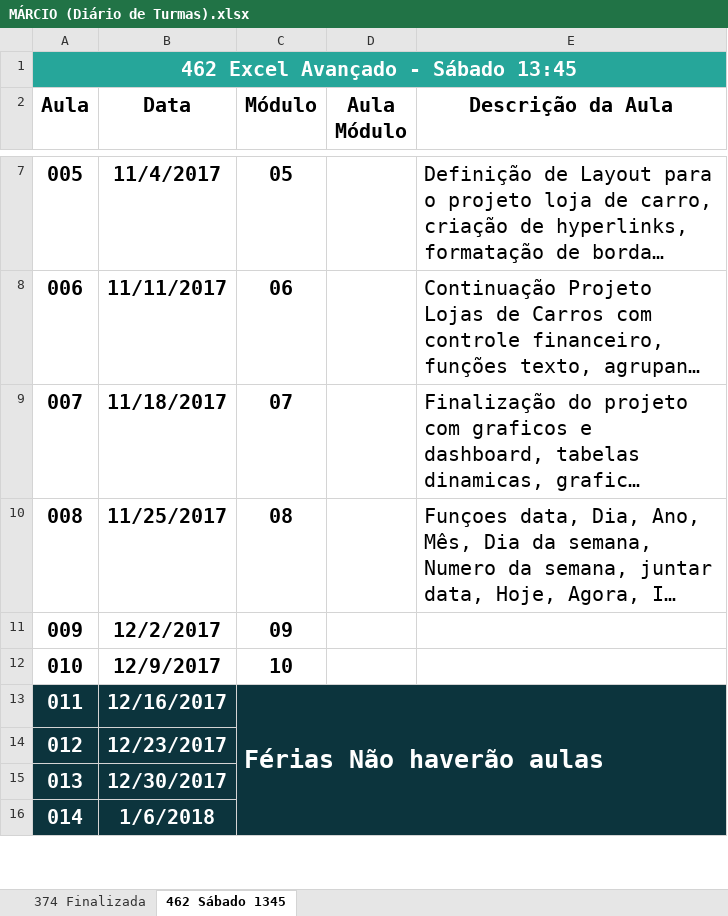
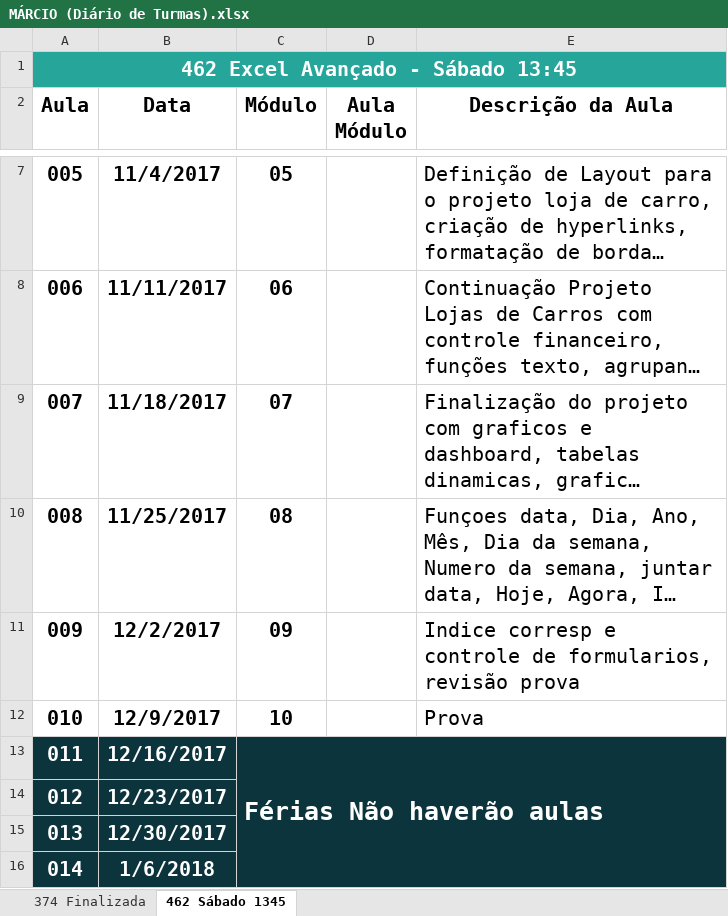
Before and after one commit to Marcsuper/TeachX, an Excel workbook: Turma 462 - Outubro 2017/MÁRCIO (Diário de Turmas).xlsx, sheet 462 Sábado 1345, drawn as a sheet; only a part is shown, gaps mark what is left out; long unchanged cells end in …; values as stored, in another font and other column widths than the file's, no borders; the diff names each change by its address in the sheet, - before the commit and + after, or states it on an @@ line.

```diff
--- a/Turma 462 - Outubro 2017/MÁRCIO (Diário de Turmas).xlsx (sheet 462 Sábado 1345)
+++ b/Turma 462 - Outubro 2017/MÁRCIO (Diário de Turmas).xlsx (sheet 462 Sábado 1345)
-E11 (Descrição da Aula): (empty)
+E11 (Descrição da Aula): Indice corresp e controle de formularios, revisão prova
-E12 (Descrição da Aula): (empty)
+E12 (Descrição da Aula): Prova
```
Also changed, not shown: Turma 462 - Outubro 2017/Alunos Turma 462.xlsx, 3 other files.
